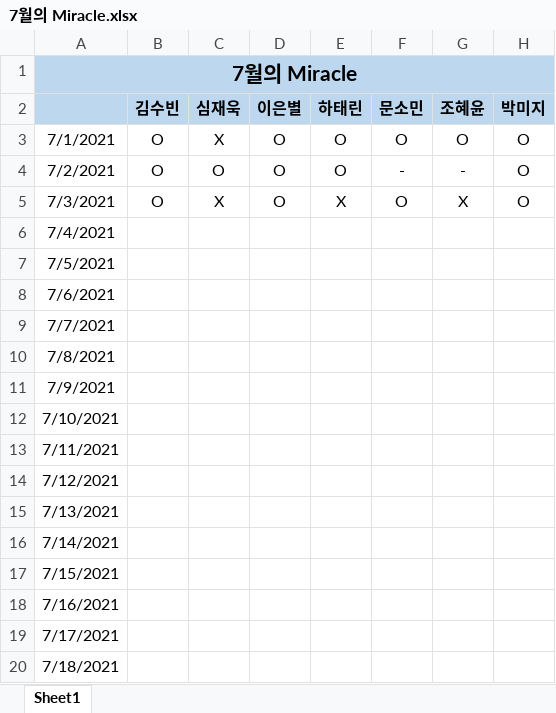
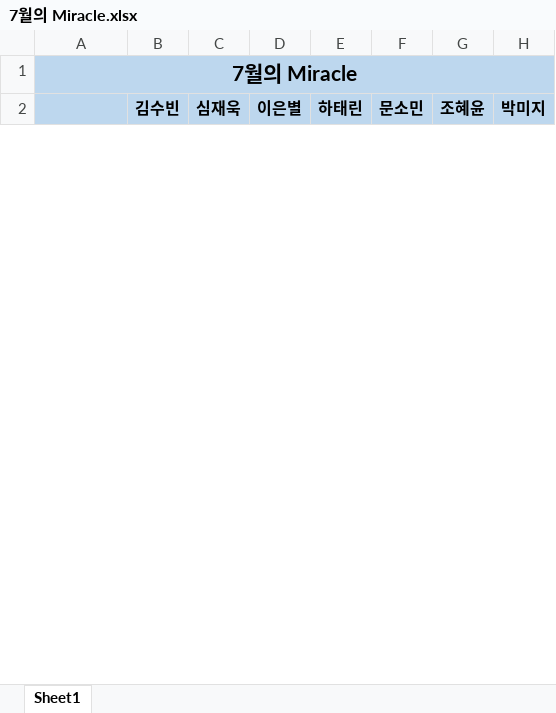
Before and after one commit to jandifarm/miracle-morning, an Excel workbook: 7월/7월의 Miracle.xlsx, sheet Sheet1, drawn as a sheet; only a part is shown; values as stored, in another font and other column widths than the file's, no borders; removed rows and columns are numbered as before the commit, all else as after; the diff covers the shown part only; the diff names each change by its address in the sheet, - before the commit and + after, or states it on an @@ line.

```diff
--- a/7월/7월의 Miracle.xlsx (sheet Sheet1)
+++ b/7월/7월의 Miracle.xlsx (sheet Sheet1)
@@ row 3 hidden: 7/1/2021 | O | X | O | O | O | O | O @@
@@ row 4 hidden: 7/2/2021 | O | O | O | O | - | - | O @@
-row 5: 7/3/2021 | O | X | O | X | O | X | O
-row 6: 7/4/2021
-row 7: 7/5/2021
-row 8: 7/6/2021
-row 9: 7/7/2021
-row 10: 7/8/2021
-row 11: 7/9/2021
-row 12: 7/10/2021
-row 13: 7/11/2021
-row 14: 7/12/2021
-row 15: 7/13/2021
-row 16: 7/14/2021
-row 17: 7/15/2021
-row 18: 7/16/2021
-row 19: 7/17/2021
-row 20: 7/18/2021
```
Also changed, not shown: 1 added row and 14 removed rows elsewhere in this sheet, hidden cells, 6월/6월의 Miracle.xlsx, 4 other files.
